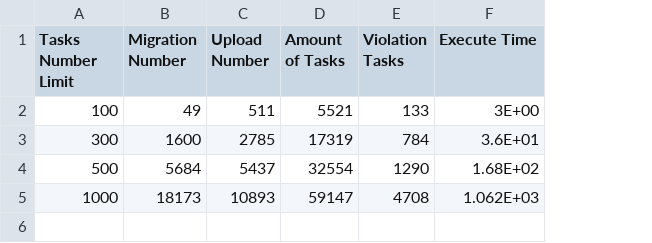
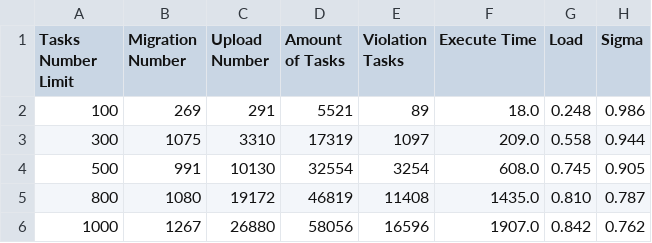
Before and after one commit to az2181036/GoLangFirstTry, a CSV file: experiment_stf_v2.csv, drawn as a sheet; addresses are those after the commit; the diff names each change by its address in the sheet, - before the commit and + after, or states it on an @@ line.

```diff
--- a/experiment_stf_v2.csv
+++ b/experiment_stf_v2.csv
+column G (Load), rows 2-4: 0.248 | 0.558 | 0.745; row 6: 0.842
+column H (Sigma), rows 2-4: 0.986 | 0.944 | 0.905; row 6: 0.762
-B2 (Migration Number): 49
+B2 (Migration Number): 269
-C2 (Upload Number): 511
+C2 (Upload Number): 291
-E2 (Violation Tasks): 133
+E2 (Violation Tasks): 89
-F2 (Execute Time): 3E+00
+F2 (Execute Time): 18.0
-B3 (Migration Number): 1600
+B3 (Migration Number): 1075
-C3 (Upload Number): 2785
+C3 (Upload Number): 3310
-E3 (Violation Tasks): 784
+E3 (Violation Tasks): 1097
-F3 (Execute Time): 3.6E+01
+F3 (Execute Time): 209.0
-B4 (Migration Number): 5684
+B4 (Migration Number): 991
-C4 (Upload Number): 5437
+C4 (Upload Number): 10130
-E4 (Violation Tasks): 1290
+E4 (Violation Tasks): 3254
-F4 (Execute Time): 1.68E+02
+F4 (Execute Time): 608.0
+row 5: 800 | 1080 | 19172 | 46819 | 11408 | 1435.0 | 0.810 | 0.787
-B6 (Migration Number): 18173
+B6 (Migration Number): 1267
-C6 (Upload Number): 10893
+C6 (Upload Number): 26880
-D6 (Amount of Tasks): 59147
+D6 (Amount of Tasks): 58056
-E6 (Violation Tasks): 4708
+E6 (Violation Tasks): 16596
-F6 (Execute Time): 1.062E+03
+F6 (Execute Time): 1907.0
```
Also changed, not shown: 1.csv, 2.csv, 38 other files.
